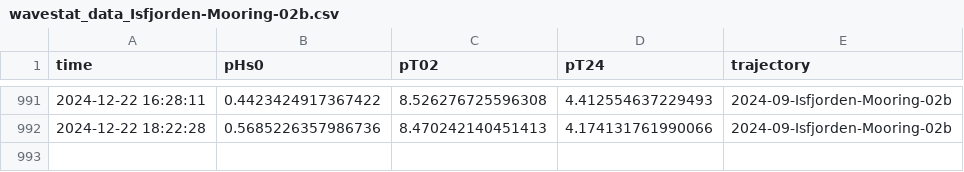
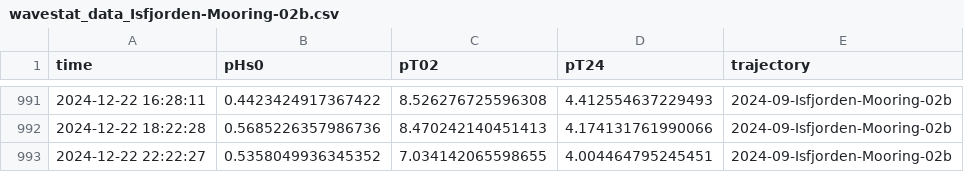
Before and after one commit to jerabaul29/2024_data_Isfjorden_02b, a CSV file: wavestat_data_Isfjorden-Mooring-02b.csv, drawn as a sheet; only a part is shown, gaps mark what is left out; the diff names each change by its address in the sheet, - before the commit and + after, or states it on an @@ line.

Commit message:
Push data

```diff
--- a/wavestat_data_Isfjorden-Mooring-02b.csv
+++ b/wavestat_data_Isfjorden-Mooring-02b.csv
+row 993: 2024-12-22 22:22:27 | 0.5358049936345352 | 7.034142065598655 | 4.004464795245451 | 2024-09-Isfjorden-Mooring-02b
```
Also changed, not shown: 1 other file.
